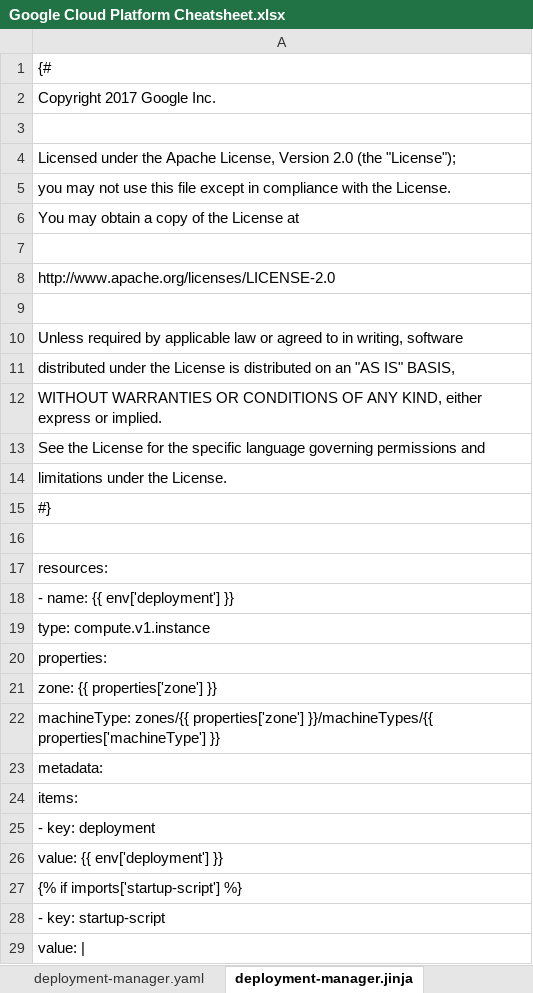
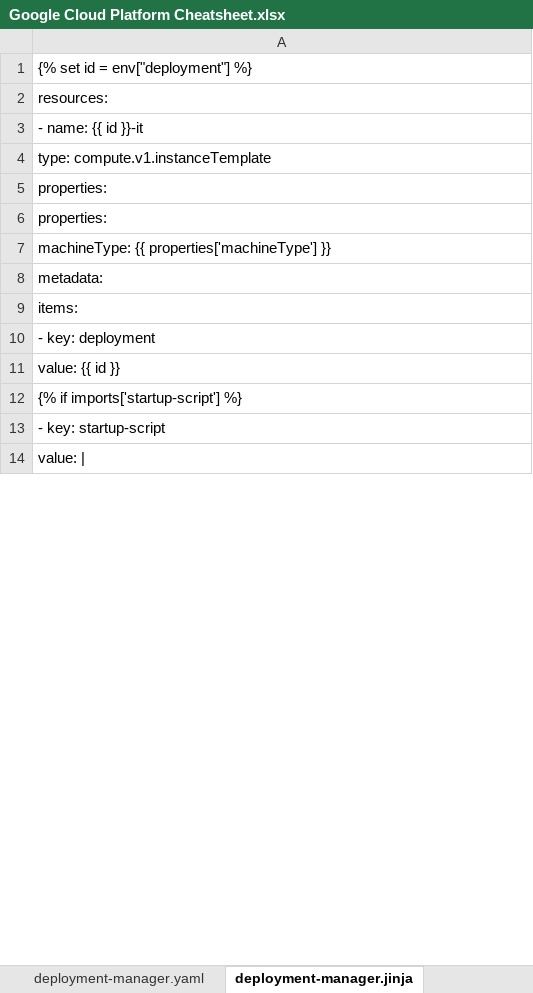
Before and after one commit to ignacio-serrano/misc, an Excel workbook: X-Project tools/Excel/Google Cloud Platform Cheatsheet.xlsx, sheet deployment-manager.jinja, drawn as a sheet; only a part is shown; values as stored, in another font and other column widths than the file's, no borders; removed rows and columns are numbered as before the commit, all else as after; the diff covers the shown part only; the diff names each change by its address in the sheet, - before the commit and + after, or states it on an @@ line.

```diff
--- a/X-Project tools/Excel/Google Cloud Platform Cheatsheet.xlsx (sheet deployment-manager.jinja)
+++ b/X-Project tools/Excel/Google Cloud Platform Cheatsheet.xlsx (sheet deployment-manager.jinja)
-A1: {#
+A1: {% set id = env["deployment"] %}
-row 2: Copyright 2017 Google Inc.
-row 3: (empty)
-row 4: Licensed under the Apache License, Version 2.0 (the "License");
-row 5: you may not use this file except in compliance with the License.
-row 6: You may obtain a copy of the License at
-row 7: (empty)
-row 8: http://www.apache.org/licenses/LICENSE-2.0
-row 9: (empty)
-row 10: Unless required by applicable law or agreed to in writing, software
-row 11: distributed under the License is distributed on an "AS IS" BASIS,
-row 12: WITHOUT WARRANTIES OR CONDITIONS OF ANY KIND, either express or implied.
-row 13: See the License for the specific language governing permissions and
-row 14: limitations under the License.
-row 15: #}
-row 16: (empty)
-A3: - name: {{ env['deployment'] }}
+A3: - name: {{ id }}-it
-A4: type: compute.v1.instance
+A4: type: compute.v1.instanceTemplate
@@ row 21 moved to row 52: zone: {{ properties['zone'] }} @@
-A6: machineType: zones/{{ properties['zone'] }}/machineTypes/{{ properties['machineType'] }}
+A6: properties:
+row 7: machineType: {{ properties['machineType'] }}
-A11: value: {{ env['deployment'] }}
+A11: value: {{ id }}
```
Also changed, not shown: 52 added rows and 3 edited cells elsewhere in this sheet, sheet gcloud cheatsheet, sheet deployment-manager.jinja.schema, sheet deployment-manager.yaml, sheet gsutil cheatsheet, formulas that keep their value, hidden cells.
